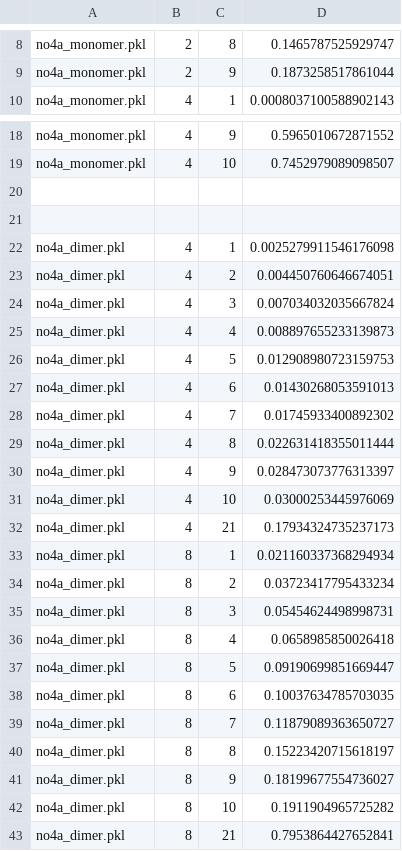
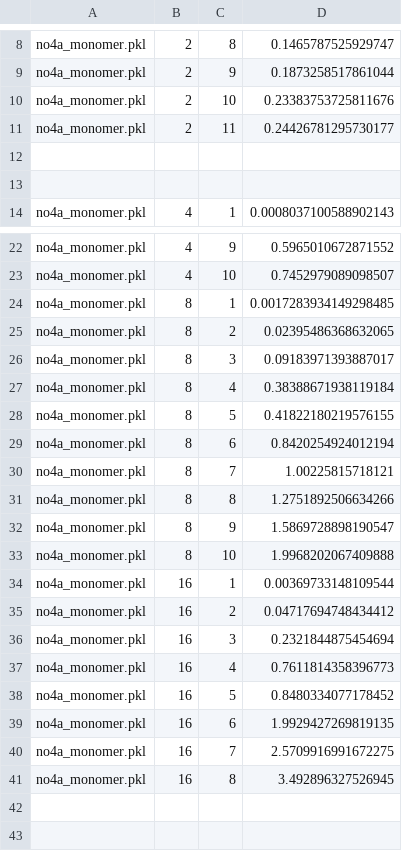
Before and after one commit to PennyLaneAI/pennylane, a CSV file: pennylane/labs/trotter_error/parallel/norms_mode.csv, drawn as a sheet; only a part is shown, gaps mark what is left out; the shorter side is filled out with more unchanged rows; the diff covers the shown part only; the diff names each change by its address in the sheet, - before the commit and + after, or states it on an @@ line.

Commit message:
add anthra66

```diff
--- a/pennylane/labs/trotter_error/parallel/norms_mode.csv
+++ b/pennylane/labs/trotter_error/parallel/norms_mode.csv
+row 10: no4a_monomer.pkl | 2 | 10 | 0.23383753725811676
+row 11: no4a_monomer.pkl | 2 | 11 | 0.24426781295730177
+row 12: (empty)
+row 13: (empty)
+row 24: no4a_monomer.pkl | 8 | 1 | 0.0017283934149298485
+row 25: no4a_monomer.pkl | 8 | 2 | 0.02395486368632065
+row 26: no4a_monomer.pkl | 8 | 3 | 0.09183971393887017
+row 27: no4a_monomer.pkl | 8 | 4 | 0.38388671938119184
+row 28: no4a_monomer.pkl | 8 | 5 | 0.41822180219576155
+row 29: no4a_monomer.pkl | 8 | 6 | 0.8420254924012194
+row 30: no4a_monomer.pkl | 8 | 7 | 1.00225815718121
+row 31: no4a_monomer.pkl | 8 | 8 | 1.2751892506634266
+row 32: no4a_monomer.pkl | 8 | 9 | 1.5869728898190547
+row 33: no4a_monomer.pkl | 8 | 10 | 1.9968202067409888
+row 34: no4a_monomer.pkl | 16 | 1 | 0.00369733148109544
+row 35: no4a_monomer.pkl | 16 | 2 | 0.04717694748434412
+row 36: no4a_monomer.pkl | 16 | 3 | 0.2321844875454694
+row 37: no4a_monomer.pkl | 16 | 4 | 0.7611814358396773
+row 38: no4a_monomer.pkl | 16 | 5 | 0.8480334077178452
+row 39: no4a_monomer.pkl | 16 | 6 | 1.9929427269819135
+row 40: no4a_monomer.pkl | 16 | 7 | 2.5709916991672275
+row 41: no4a_monomer.pkl | 16 | 8 | 3.492896327526945
```
Also changed, not shown: 1 added row elsewhere in this file.
